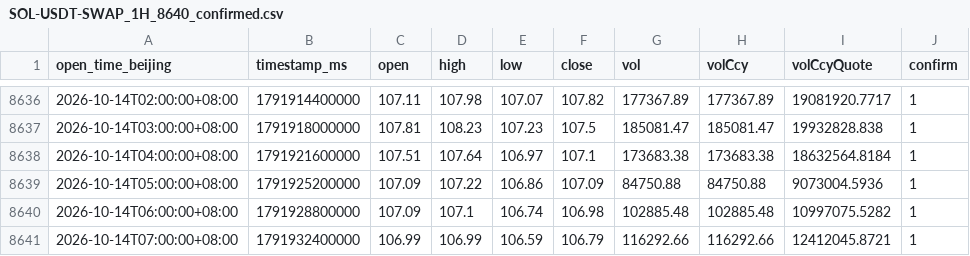
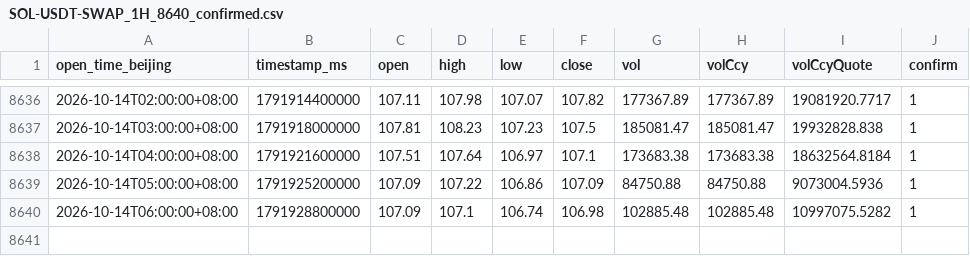
Before and after one commit to JAB18999/Sol_disk, a CSV file: DATA/SOL-USDT-SWAP_1H_8640_confirmed.csv, drawn as a sheet; only a part is shown, gaps mark what is left out.

Commit message:
feat(data): align all timeframe CSVs to the latest confirmed 2H boundary
- Add align_results_to_anchor() that truncates every timeframe to the open
  timestamp of the latest confirmed 2H candle, so all CSV files end on the
  same 2H-aligned row.
- Apply alignment to current datasets and update metadata end timestamps,
  row counts, sha256, and record the alignment rule.

```diff
--- a/DATA/SOL-USDT-SWAP_1H_8640_confirmed.csv
+++ b/DATA/SOL-USDT-SWAP_1H_8640_confirmed.csv
@@ -8640,2 +8640 @@ open_time_beijing,timestamp_ms,open,high,low,close,vol,volCcy,volCcyQuote,confir
 2026-10-14T06:00:00+08:00,1791928800000,107.09,107.1,106.74,106.98,102885.48,102885.48,10997075.5282,1
-2026-10-14T07:00:00+08:00,1791932400000,106.99,106.99,106.59,106.79,116292.66,116292.66,12412045.8721,1
```
Also changed, not shown: 5 other files.
